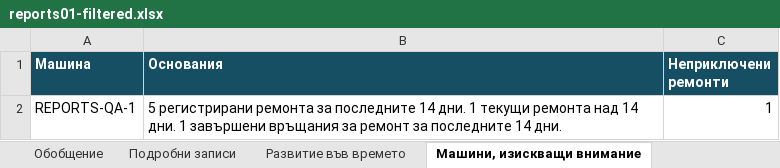
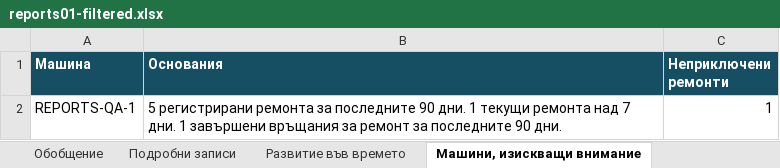
Before and after one commit to djebedaq/AssetCore, an Excel workbook: docs/qa/reports-01/reports01-filtered.xlsx, sheet Машини, изискващи внимание, drawn as a sheet; values as stored, in another font and other column widths than the file's, no borders; the diff names each change by its address in the sheet, - before the commit and + after, or states it on an @@ line.

```diff
--- a/docs/qa/reports-01/reports01-filtered.xlsx (sheet Машини, изискващи внимание)
+++ b/docs/qa/reports-01/reports01-filtered.xlsx (sheet Машини, изискващи внимание)
-B2 (Основания): …за последните 14 дни. 1 текущи ремонта над 14 дни. 1 завършени връщания за ремонт за последните 14 дни.
+B2 (Основания): …за последните 90 дни. 1 текущи ремонта над 7 дни. 1 завършени връщания за ремонт за последните 90 дни.
```
Also changed, not shown: sheet Подробни записи, sheet Обобщение, 44 other files.
